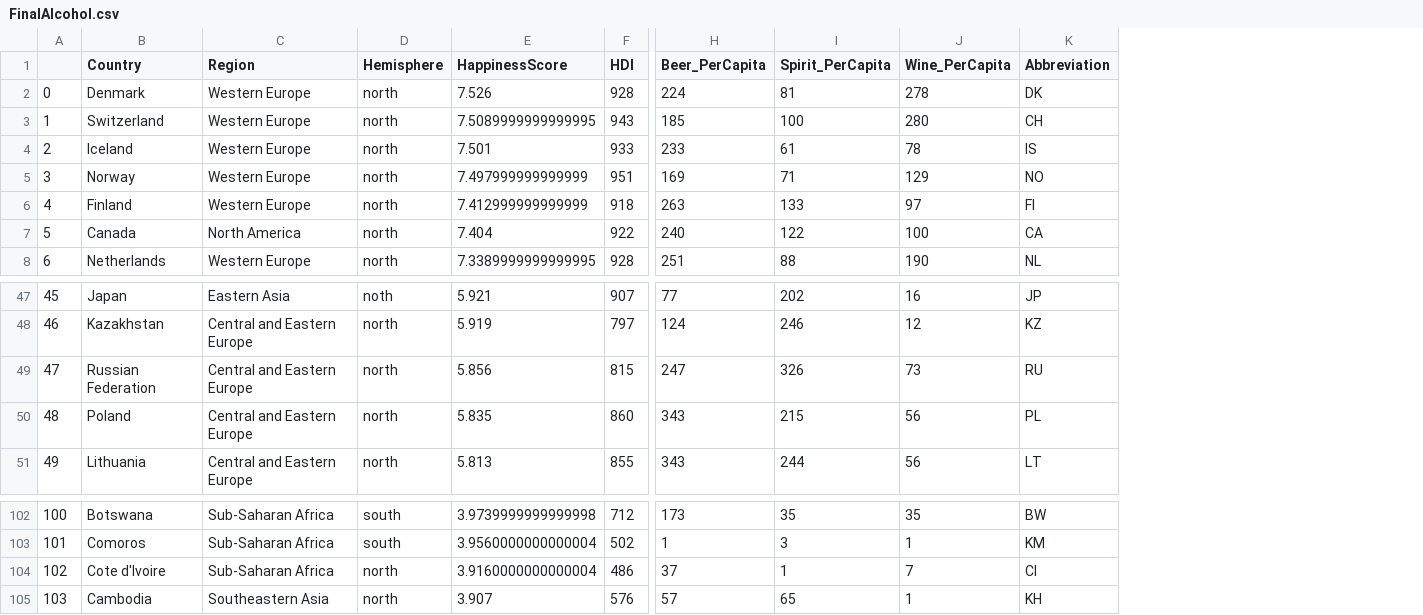
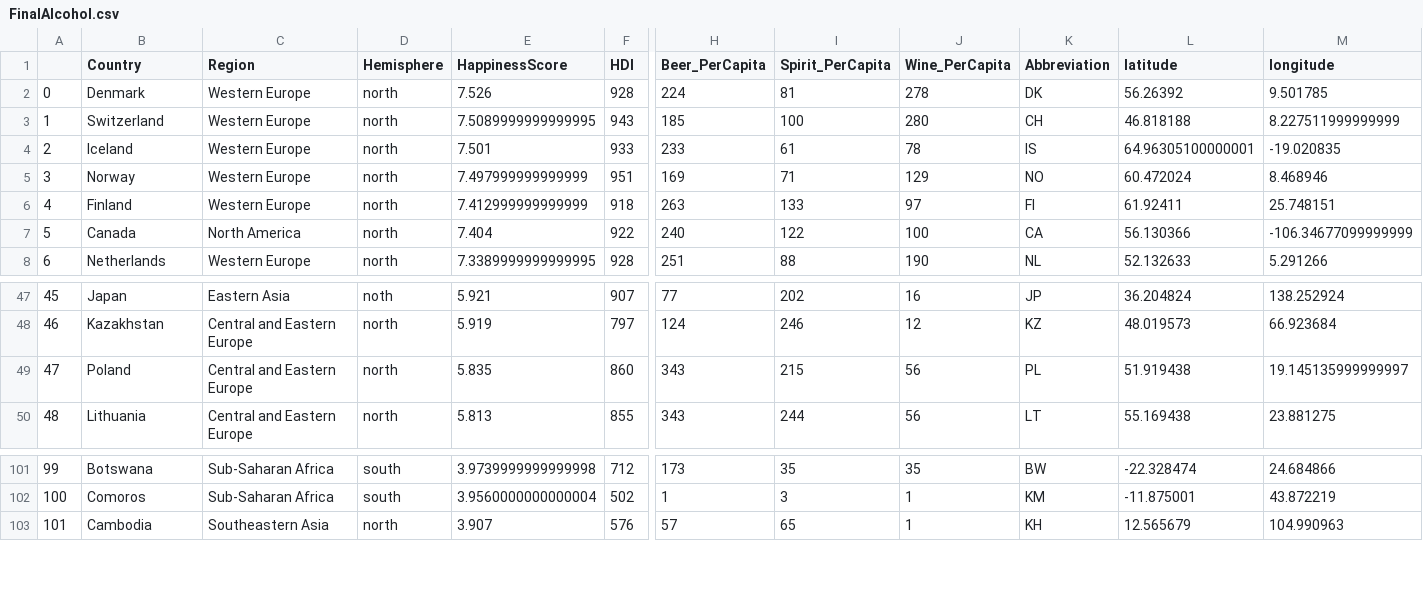
Before and after one commit to davisgrininger/Project_2, a CSV file: Resources/FinalAlcohol.csv, drawn as a sheet; only a part is shown, gaps mark what is left out; removed rows and columns are numbered as before the commit, all else as after; rows hold the shown columns only; the diff names each change by its address in the sheet, - before the commit and + after, or states it on an @@ line.

Commit message:
added coordinates to dataset and fixed everything so it would work

```diff
--- a/Resources/FinalAlcohol.csv
+++ b/Resources/FinalAlcohol.csv
+column L (latitude), rows 2-8: 56.26392 | 46.818188 | 64.96305100000001 | 60.472024 | 61.92411 | 56.130366 | 52.132633; rows 47-50: 36.204824 | 48.019573 | 51.919438 | 55.169438; rows 101-103: -22.328474 | -11.875001 | 12.565679
+column M (longitude), rows 2-8: 9.501785 | 8.227511999999999 | -19.020835 | 8.468946 | 25.748151 | -106.34677099999999 | 5.291266; rows 47-50: 138.252924 | 66.923684 | 19.145135999999997 | 23.881275; rows 101-103: 24.684866 | 43.872219 | 104.990963
-row 49: 47 | Russian Federation | Central and Eastern Europe | north | 5.856 | 815 | 247 | 326 | 73 | RU
@@ column A renumbered from row 49 down @@
-row 104: 102 | Cote d'Ivoire | Sub-Saharan Africa | north | 3.9160000000000004 | 486 | 37 | 1 | 7 | CI
```
Also changed, not shown: 7 other files.
